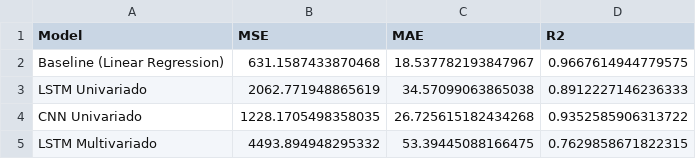
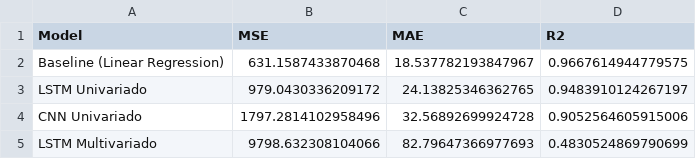
Before and after one commit to marleyyyocode/marleyyyocode, a CSV file: metrics.csv, drawn as a sheet.

```diff
--- a/metrics.csv
+++ b/metrics.csv
@@ -2,4 +2,4 @@ Model,MSE,MAE,R2
 Baseline (Linear Regression),631.1587433870468,18.537782193847967,0.9667614944779575
-LSTM Univariado,2062.771948865619,34.57099063865038,0.8912227146236333
-CNN Univariado,1228.1705498358035,26.725615182434268,0.9352585906313722
-LSTM Multivariado,4493.894948295332,53.39445088166475,0.7629858671822315
+LSTM Univariado,979.0430336209172,24.13825346362765,0.9483910124267197
+CNN Univariado,1797.2814102958496,32.56892699924728,0.9052564605915006
+LSTM Multivariado,9798.632308104066,82.79647366977693,0.4830524869790699
```
Also changed, not shown: 5 other files.
